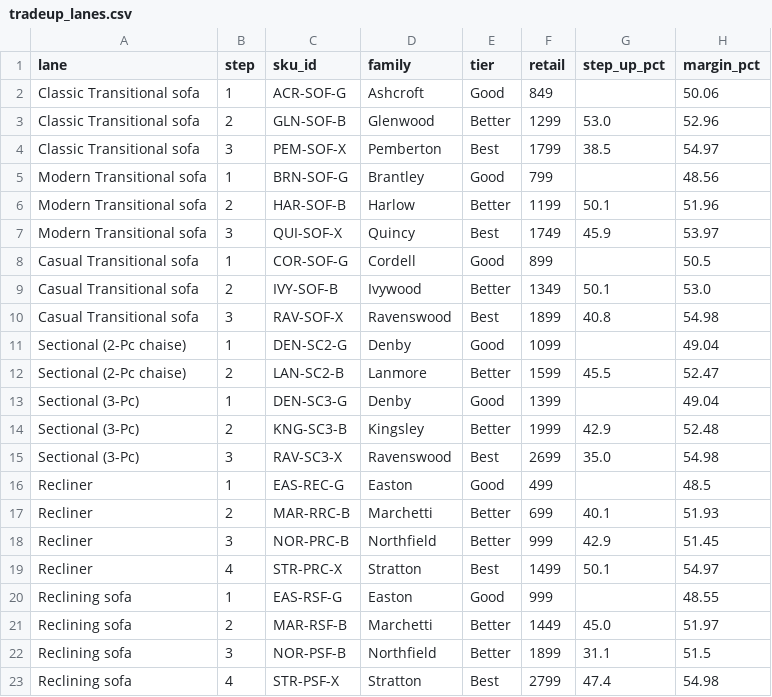
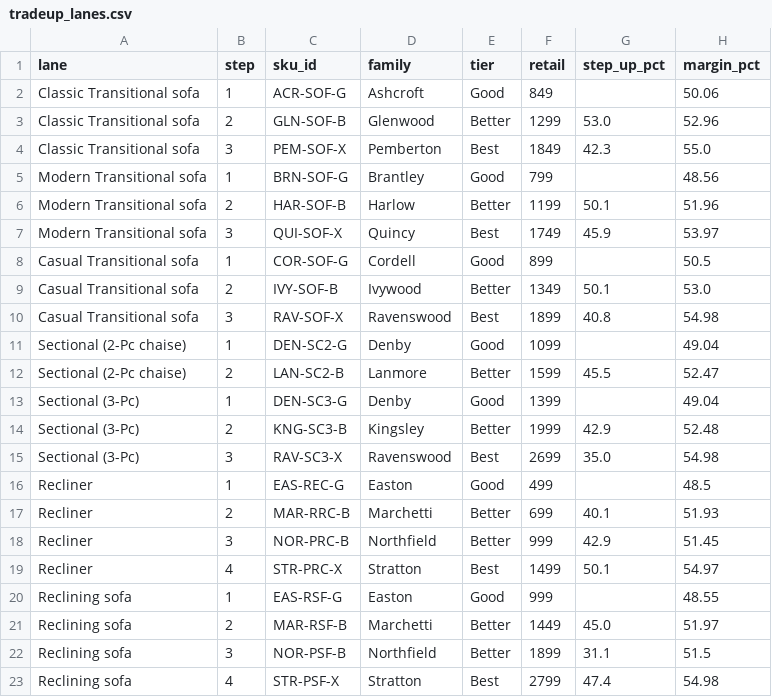
Before and after one commit to jfarmer222/SLFeed, a CSV file: data/tradeup_lanes.csv, drawn as a sheet.

```diff
--- a/data/tradeup_lanes.csv
+++ b/data/tradeup_lanes.csv
@@ -3,3 +3,3 @@ Classic Transitional sofa,1,ACR-SOF-G,Ashcroft,Good,849,,50.06
 Classic Transitional sofa,2,GLN-SOF-B,Glenwood,Better,1299,53.0,52.96
-Classic Transitional sofa,3,PEM-SOF-X,Pemberton,Best,1799,38.5,54.97
+Classic Transitional sofa,3,PEM-SOF-X,Pemberton,Best,1849,42.3,55.0
 Modern Transitional sofa,1,BRN-SOF-G,Brantley,Good,799,,48.56
```
Also changed, not shown: data/frame_families.csv, data/sku_master.csv, 7 other files.
